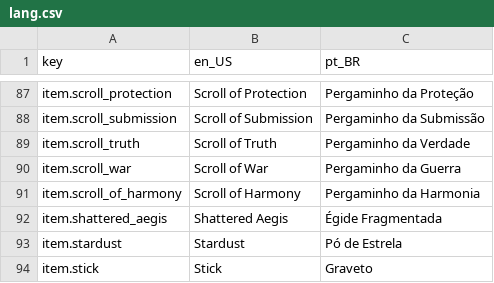
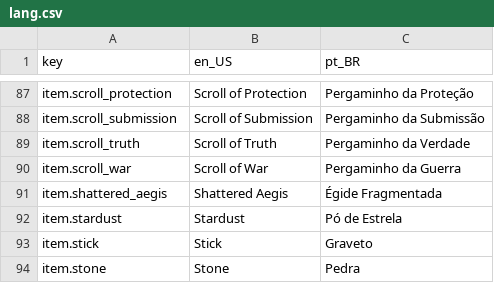
Before and after one commit to antth-Luca/godot-Celestia, a CSV file: project/celestia/assets/celestia/lang/lang.csv, drawn as a sheet; only a part is shown, gaps mark what is left out; the shorter side is filled out with more unchanged rows; the diff names each change by its address in the sheet, - before the commit and + after, or states it on an @@ line.

Commit message:
Remove ScrollOfHarmonyRelic

```diff
--- a/project/celestia/assets/celestia/lang/lang.csv
+++ b/project/celestia/assets/celestia/lang/lang.csv
-row 91: item.scroll_of_harmony | Scroll of Harmony | Pergaminho da Harmonia
```
Also changed, not shown: 3 other files.
